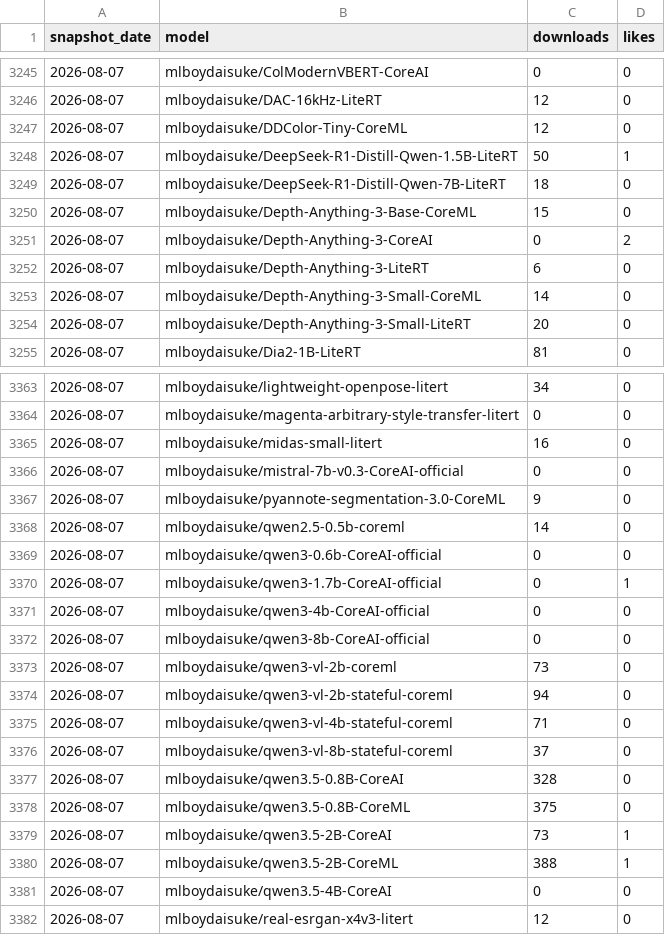
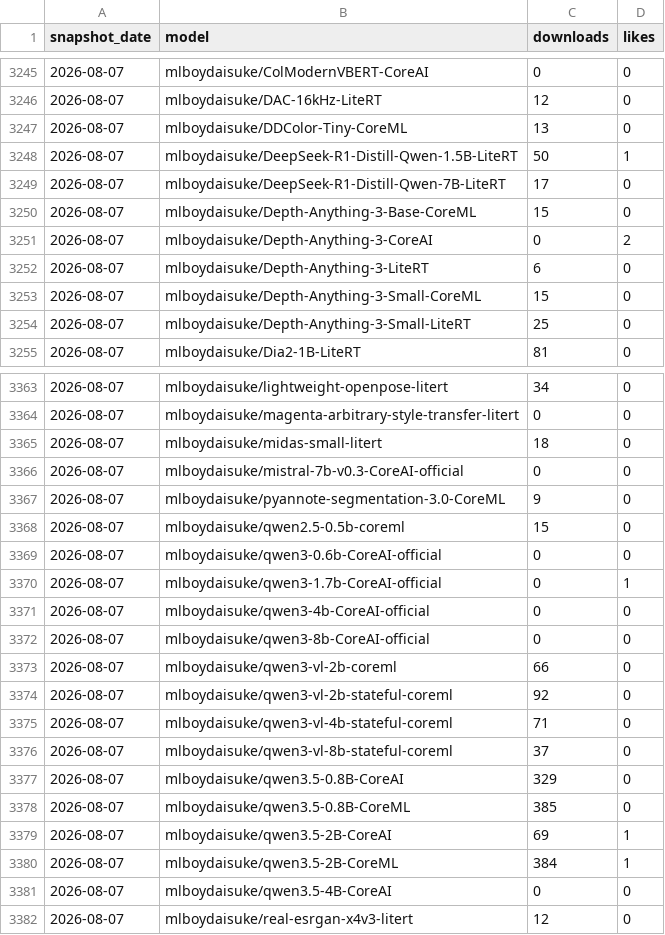
Before and after one commit to john-rocky/coreai-assets, a CSV file: stats/hf-downloads.csv, drawn as a sheet; only a part is shown, gaps mark what is left out; the diff covers the shown part only.

```diff
--- a/stats/hf-downloads.csv
+++ b/stats/hf-downloads.csv
@@ -3246,5 +3246,5 @@ snapshot_date,model,downloads,likes
 2026-08-07,mlboydaisuke/DAC-16kHz-LiteRT,12,0
-2026-08-07,mlboydaisuke/DDColor-Tiny-CoreML,12,0
+2026-08-07,mlboydaisuke/DDColor-Tiny-CoreML,13,0
 2026-08-07,mlboydaisuke/DeepSeek-R1-Distill-Qwen-1.5B-LiteRT,50,1
-2026-08-07,mlboydaisuke/DeepSeek-R1-Distill-Qwen-7B-LiteRT,18,0
+2026-08-07,mlboydaisuke/DeepSeek-R1-Distill-Qwen-7B-LiteRT,17,0
 2026-08-07,mlboydaisuke/Depth-Anything-3-Base-CoreML,15,0
@@ -3252,4 +3252,4 @@ snapshot_date,model,downloads,likes
 2026-08-07,mlboydaisuke/Depth-Anything-3-LiteRT,6,0
-2026-08-07,mlboydaisuke/Depth-Anything-3-Small-CoreML,14,0
-2026-08-07,mlboydaisuke/Depth-Anything-3-Small-LiteRT,20,0
+2026-08-07,mlboydaisuke/Depth-Anything-3-Small-CoreML,15,0
+2026-08-07,mlboydaisuke/Depth-Anything-3-Small-LiteRT,25,0
 2026-08-07,mlboydaisuke/Dia2-1B-LiteRT,81,0
@@ -3364,6 +3364,6 @@ snapshot_date,model,downloads,likes
 2026-08-07,mlboydaisuke/magenta-arbitrary-style-transfer-litert,0,0
-2026-08-07,mlboydaisuke/midas-small-litert,16,0
+2026-08-07,mlboydaisuke/midas-small-litert,18,0
 2026-08-07,mlboydaisuke/mistral-7b-v0.3-CoreAI-official,0,0
 2026-08-07,mlboydaisuke/pyannote-segmentation-3.0-CoreML,9,0
-2026-08-07,mlboydaisuke/qwen2.5-0.5b-coreml,14,0
+2026-08-07,mlboydaisuke/qwen2.5-0.5b-coreml,15,0
 2026-08-07,mlboydaisuke/qwen3-0.6b-CoreAI-official,0,0
@@ -3372,10 +3372,10 @@ snapshot_date,model,downloads,likes
 2026-08-07,mlboydaisuke/qwen3-8b-CoreAI-official,0,0
-2026-08-07,mlboydaisuke/qwen3-vl-2b-coreml,73,0
-2026-08-07,mlboydaisuke/qwen3-vl-2b-stateful-coreml,94,0
+2026-08-07,mlboydaisuke/qwen3-vl-2b-coreml,66,0
+2026-08-07,mlboydaisuke/qwen3-vl-2b-stateful-coreml,92,0
 2026-08-07,mlboydaisuke/qwen3-vl-4b-stateful-coreml,71,0
 2026-08-07,mlboydaisuke/qwen3-vl-8b-stateful-coreml,37,0
-2026-08-07,mlboydaisuke/qwen3.5-0.8B-CoreAI,328,0
-2026-08-07,mlboydaisuke/qwen3.5-0.8B-CoreML,375,0
-2026-08-07,mlboydaisuke/qwen3.5-2B-CoreAI,73,1
-2026-08-07,mlboydaisuke/qwen3.5-2B-CoreML,388,1
+2026-08-07,mlboydaisuke/qwen3.5-0.8B-CoreAI,329,0
+2026-08-07,mlboydaisuke/qwen3.5-0.8B-CoreML,385,0
+2026-08-07,mlboydaisuke/qwen3.5-2B-CoreAI,69,1
+2026-08-07,mlboydaisuke/qwen3.5-2B-CoreML,384,1
 2026-08-07,mlboydaisuke/qwen3.5-4B-CoreAI,0,0
```
Also changed, not shown: 22 edited cells elsewhere in this file, 1 other file.
